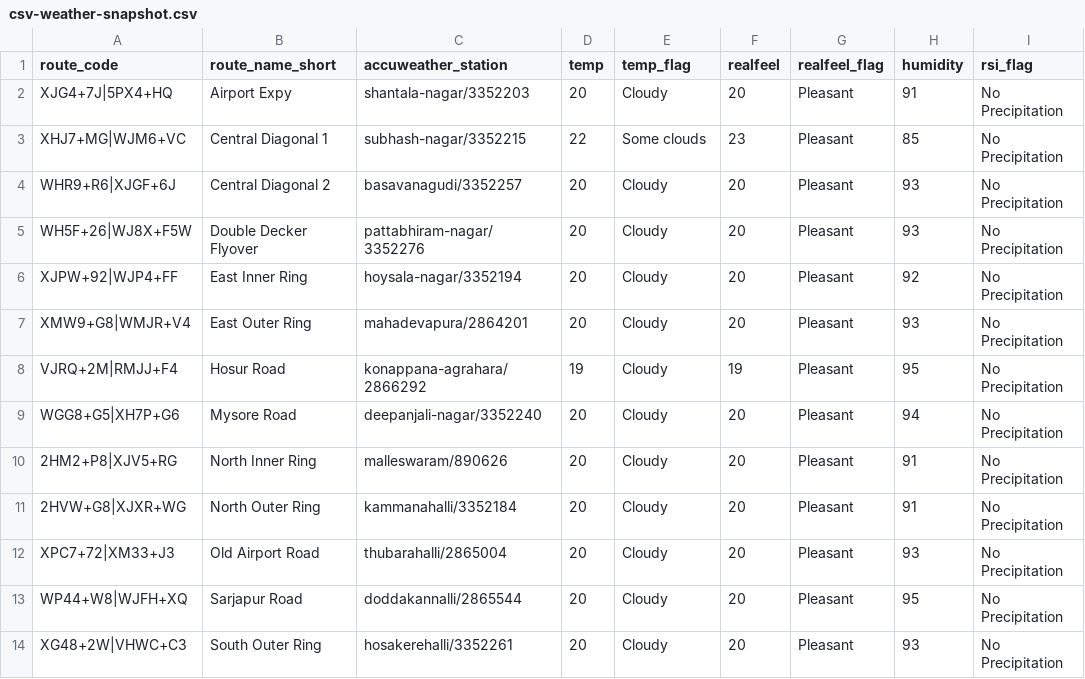
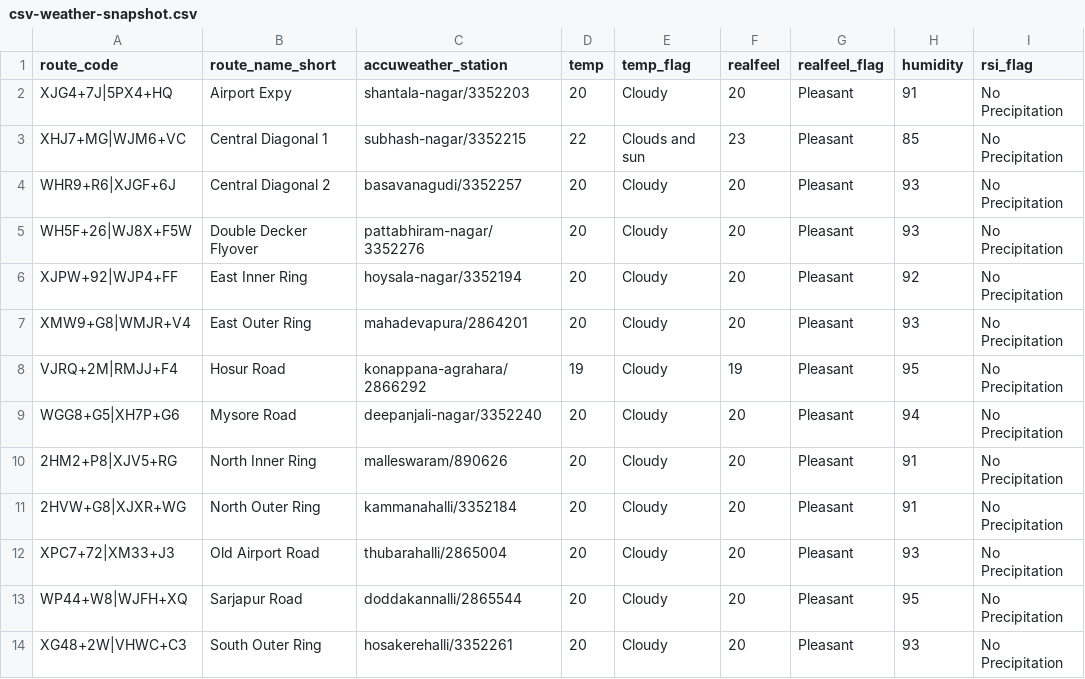
Before and after one commit to thecont1/traffic-monitor-lizard, a CSV file: data/csv-weather-snapshot.csv, drawn as a sheet; only a part is shown; the diff names each change by its address in the sheet, - before the commit and + after, or states it on an @@ line.

```diff
--- a/data/csv-weather-snapshot.csv
+++ b/data/csv-weather-snapshot.csv
-E3 (temp_flag): Some clouds
+E3 (temp_flag): Clouds and sun
```
Also changed, not shown: 2 other files.
